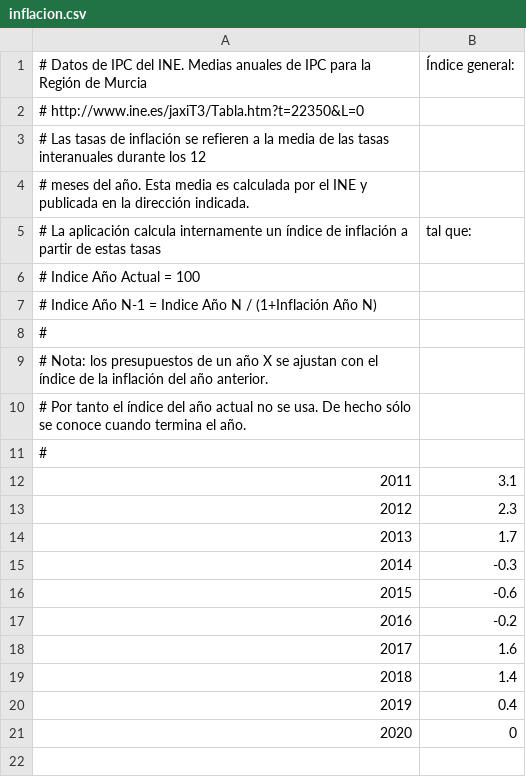
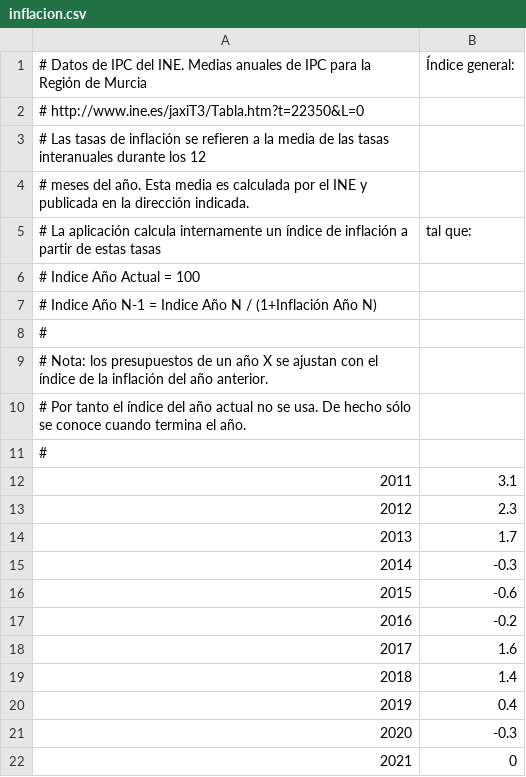
Before and after one commit to civio/presupuesto-alhama, a CSV file: data/inflacion.csv, drawn as a sheet; addresses are those after the commit; the diff names each change by its address in the sheet, - before the commit and + after, or states it on an @@ line.

```diff
--- a/data/inflacion.csv
+++ b/data/inflacion.csv
+row 21: 2020 | -0.3
@@ column A renumbered from row 22 down @@
```
Also changed, not shown: data/poblacion.csv.
